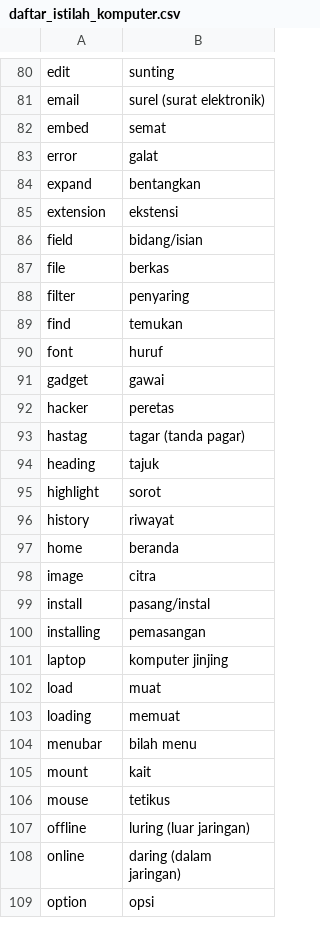
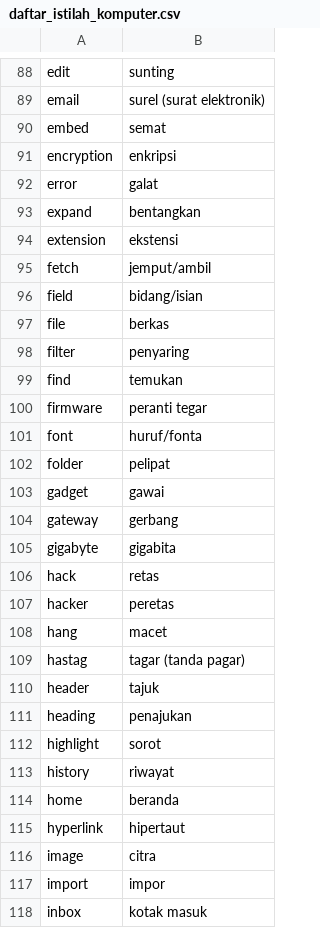
Before and after one commit to aliterm/kamus_istilah, a CSV file: daftar_istilah_komputer.csv, drawn as a sheet; only a part is shown, gaps mark what is left out; the shorter side is filled out with more unchanged rows; the diff covers the shown part only.

Commit message:
Penambahan istilah

```diff
--- a/daftar_istilah_komputer.csv
+++ b/daftar_istilah_komputer.csv
@@ -82,2 +90,3 @@ email,surel (surat elektronik)
 embed,semat
+encryption,enkripsi
 error,galat
@@ -85,2 +94,3 @@ expand,bentangkan
 extension,ekstensi
+fetch,jemput/ambil
 field,bidang/isian
@@ -89,7 +99,14 @@ filter,penyaring
 find,temukan
-font,huruf
+firmware,peranti tegar
+font,huruf/fonta
+folder,pelipat
 gadget,gawai
+gateway,gerbang
+gigabyte,gigabita
+hack,retas
 hacker,peretas
+hang,macet
 hastag,tagar (tanda pagar)
-heading,tajuk
+header,tajuk
+heading,penajukan
 highlight,sorot
@@ -97,2 +114,5 @@ history,riwayat
 home,beranda
+hyperlink,hipertaut
 image,citra
+import,impor
+inbox,kotak masuk
```
Also changed, not shown: 47 added rows and 1 edited cell elsewhere in this file.
